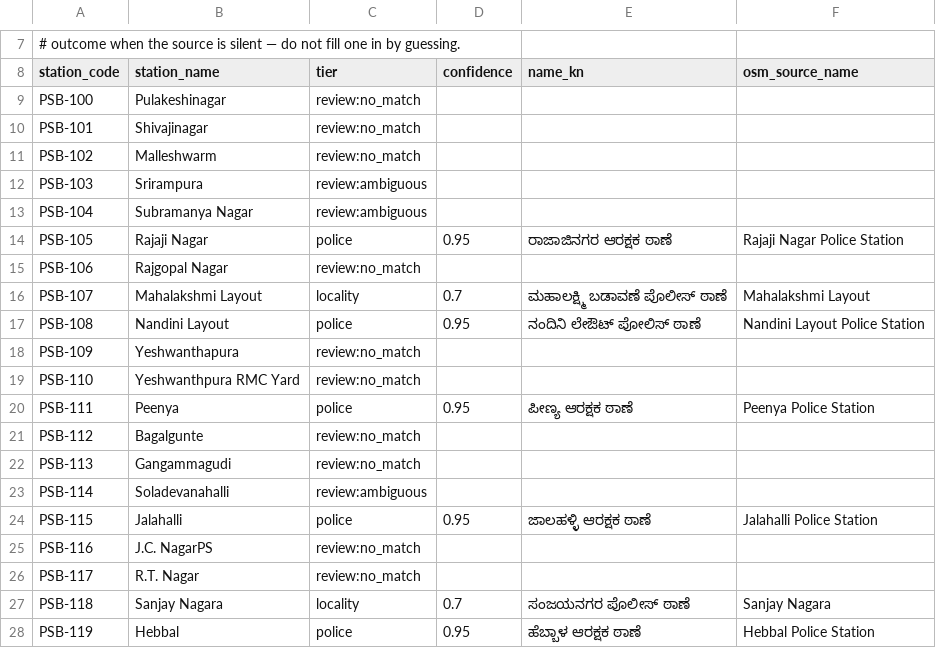
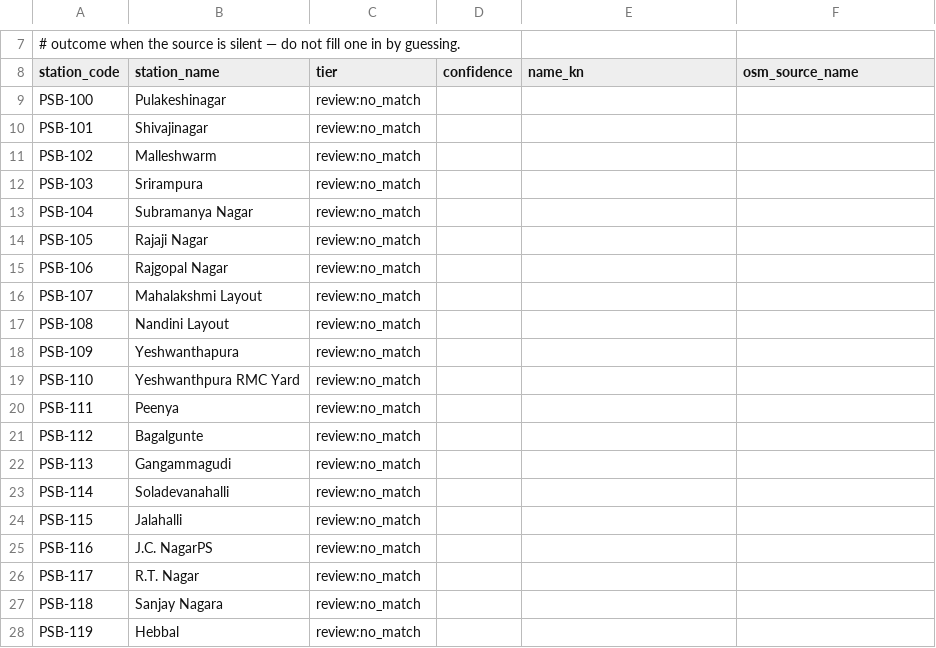
Before and after one commit to mouryas-aiml/NETRA, a CSV file: etl/overrides/station_names_kn_review.csv, drawn as a sheet; only a part is shown, gaps mark what is left out; the diff covers the shown part only.

Commit message:
local

```diff
--- a/etl/overrides/station_names_kn_review.csv
+++ b/etl/overrides/station_names_kn_review.csv
@@ -11,18 +11,18 @@ PSB-101,Shivajinagar,review:no_match,,,
 PSB-102,Malleshwarm,review:no_match,,,
-PSB-103,Srirampura,review:ambiguous,,,
-PSB-104,Subramanya Nagar,review:ambiguous,,,
-PSB-105,Rajaji Nagar,police,0.95,ರಾಜಾಜಿನಗರ ಆರಕ್ಷಕ ಠಾಣೆ,Rajaji Nagar Police Station
+PSB-103,Srirampura,review:no_match,,,
+PSB-104,Subramanya Nagar,review:no_match,,,
+PSB-105,Rajaji Nagar,review:no_match,,,
 PSB-106,Rajgopal Nagar,review:no_match,,,
-PSB-107,Mahalakshmi Layout,locality,0.7,ಮಹಾಲಕ್ಷ್ಮಿ ಬಡಾವಣೆ ಪೊಲೀಸ್ ಠಾಣೆ,Mahalakshmi Layout
-PSB-108,Nandini Layout,police,0.95,ನಂದಿನಿ ಲೇಔಟ್ ಪೋಲಿಸ್ ಠಾಣೆ,Nandini Layout Police Station
+PSB-107,Mahalakshmi Layout,review:no_match,,,
+PSB-108,Nandini Layout,review:no_match,,,
 PSB-109,Yeshwanthapura,review:no_match,,,
 PSB-110,Yeshwanthpura RMC Yard,review:no_match,,,
-PSB-111,Peenya,police,0.95,ಪೀಣ್ಯ ಆರಕ್ಷಕ ಠಾಣೆ,Peenya Police Station
+PSB-111,Peenya,review:no_match,,,
 PSB-112,Bagalgunte,review:no_match,,,
 PSB-113,Gangammagudi,review:no_match,,,
-PSB-114,Soladevanahalli,review:ambiguous,,,
-PSB-115,Jalahalli,police,0.95,ಜಾಲಹಳ್ಳಿ ಆರಕ್ಷಕ ಠಾಣೆ,Jalahalli Police Station
+PSB-114,Soladevanahalli,review:no_match,,,
+PSB-115,Jalahalli,review:no_match,,,
 PSB-116,J.C. NagarPS,review:no_match,,,
 PSB-117,R.T. Nagar,review:no_match,,,
-PSB-118,Sanjay Nagara,locality,0.7,ಸಂಜಯನಗರ ಪೊಲೀಸ್ ಠಾಣೆ,Sanjay Nagara
-PSB-119,Hebbal,police,0.95,ಹೆಬ್ಬಾಳ ಆರಕ್ಷಕ ಠಾಣೆ,Hebbal Police Station
+PSB-118,Sanjay Nagara,review:no_match,,,
+PSB-119,Hebbal,review:no_match,,,
```
Also changed, not shown: 157 edited cells elsewhere in this file, 15 other files.
